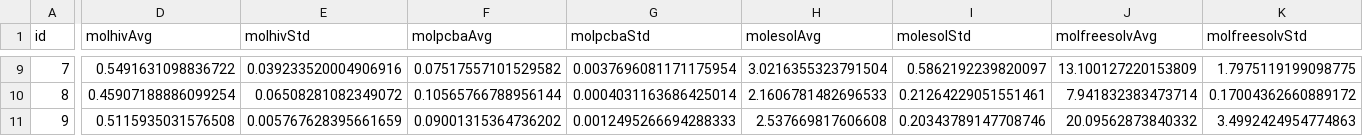
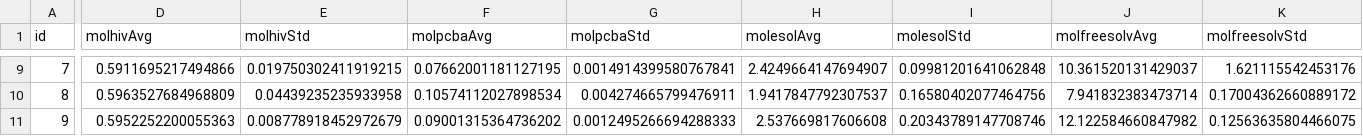
Before and after one commit to weakDoggo/ba-thesis, a CSV file: data/results.csv, drawn as a sheet; only a part is shown, gaps mark what is left out; the diff covers the shown part only; the diff names each change by its address in the sheet, - before the commit and + after, or states it on an @@ line.

```diff
--- a/data/results.csv
+++ b/data/results.csv
-D9 (molhivAvg): 0.5491631098836722
+D9 (molhivAvg): 0.5911695217494866
-E9 (molhivStd): 0.039233520004906916
+E9 (molhivStd): 0.019750302411919215
-F9 (molpcbaAvg): 0.07517557101529582
+F9 (molpcbaAvg): 0.07662001181127195
-G9 (molpcbaStd): 0.0037696081171175954
+G9 (molpcbaStd): 0.0014914399580767841
-H9 (molesolAvg): 3.0216355323791504
+H9 (molesolAvg): 2.4249664147694907
-I9 (molesolStd): 0.5862192239820097
+I9 (molesolStd): 0.09981201641062848
-J9 (molfreesolvAvg): 13.100127220153809
+J9 (molfreesolvAvg): 10.361520131429037
-K9 (molfreesolvStd): 1.7975119199098775
+K9 (molfreesolvStd): 1.621115542453176
-D10 (molhivAvg): 0.45907188886099254
+D10 (molhivAvg): 0.5963527684968809
-E10 (molhivStd): 0.06508281082349072
+E10 (molhivStd): 0.04439235235933958
-F10 (molpcbaAvg): 0.10565766788956144
+F10 (molpcbaAvg): 0.10574112027898534
-G10 (molpcbaStd): 0.0004031163686425014
+G10 (molpcbaStd): 0.004274665799476911
-H10 (molesolAvg): 2.1606781482696533
+H10 (molesolAvg): 1.9417847792307537
-I10 (molesolStd): 0.21264229051551461
+I10 (molesolStd): 0.16580402077464756
-D11 (molhivAvg): 0.5115935031576508
+D11 (molhivAvg): 0.5952252200055363
-E11 (molhivStd): 0.005767628395661659
+E11 (molhivStd): 0.008778918452972679
-J11 (molfreesolvAvg): 20.09562873840332
+J11 (molfreesolvAvg): 12.122584660847982
-K11 (molfreesolvStd): 3.4992424954774863
+K11 (molfreesolvStd): 0.12563635804466075
```
Also changed, not shown: 58 edited cells elsewhere in this file, 29 other files.
